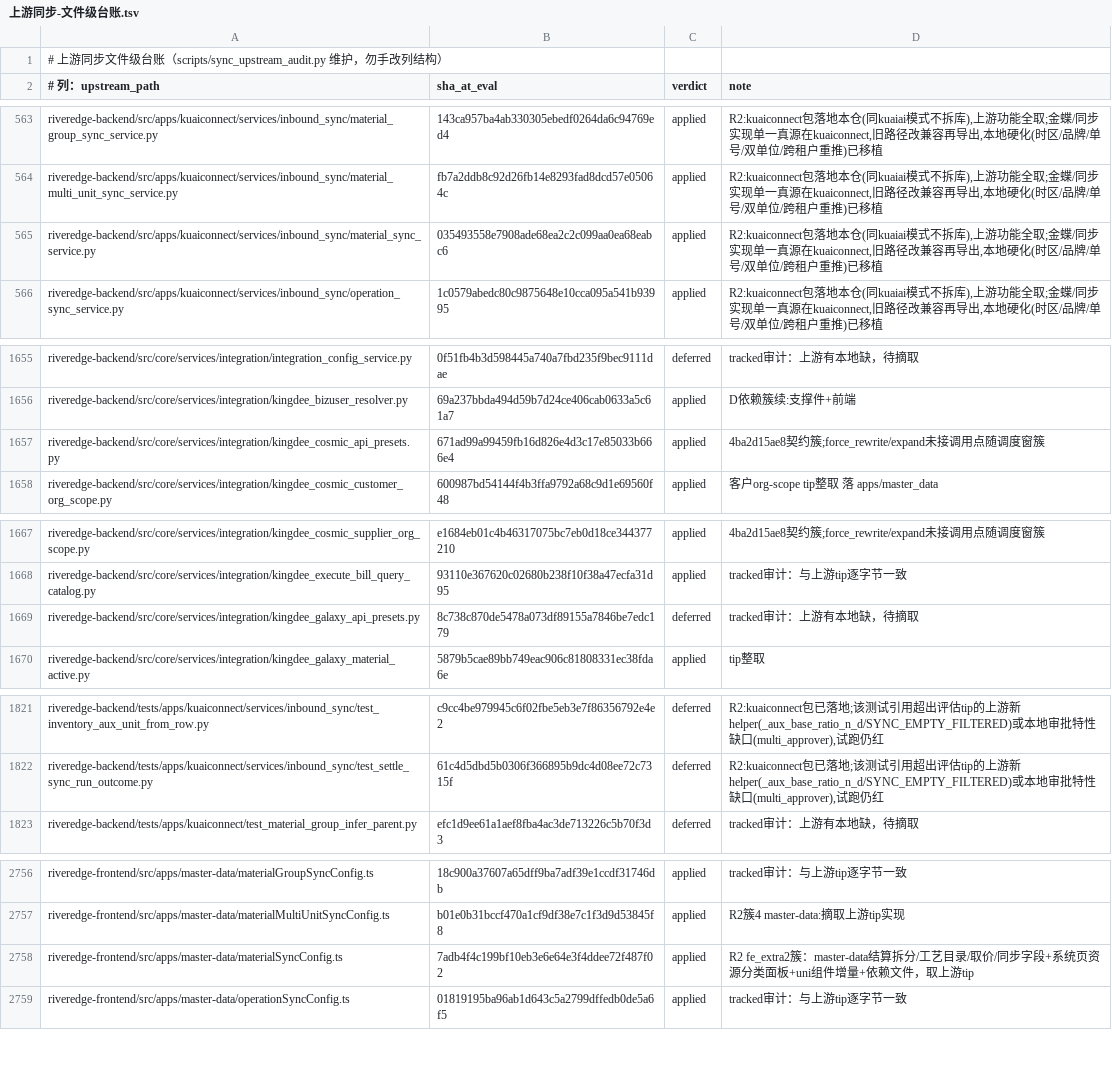
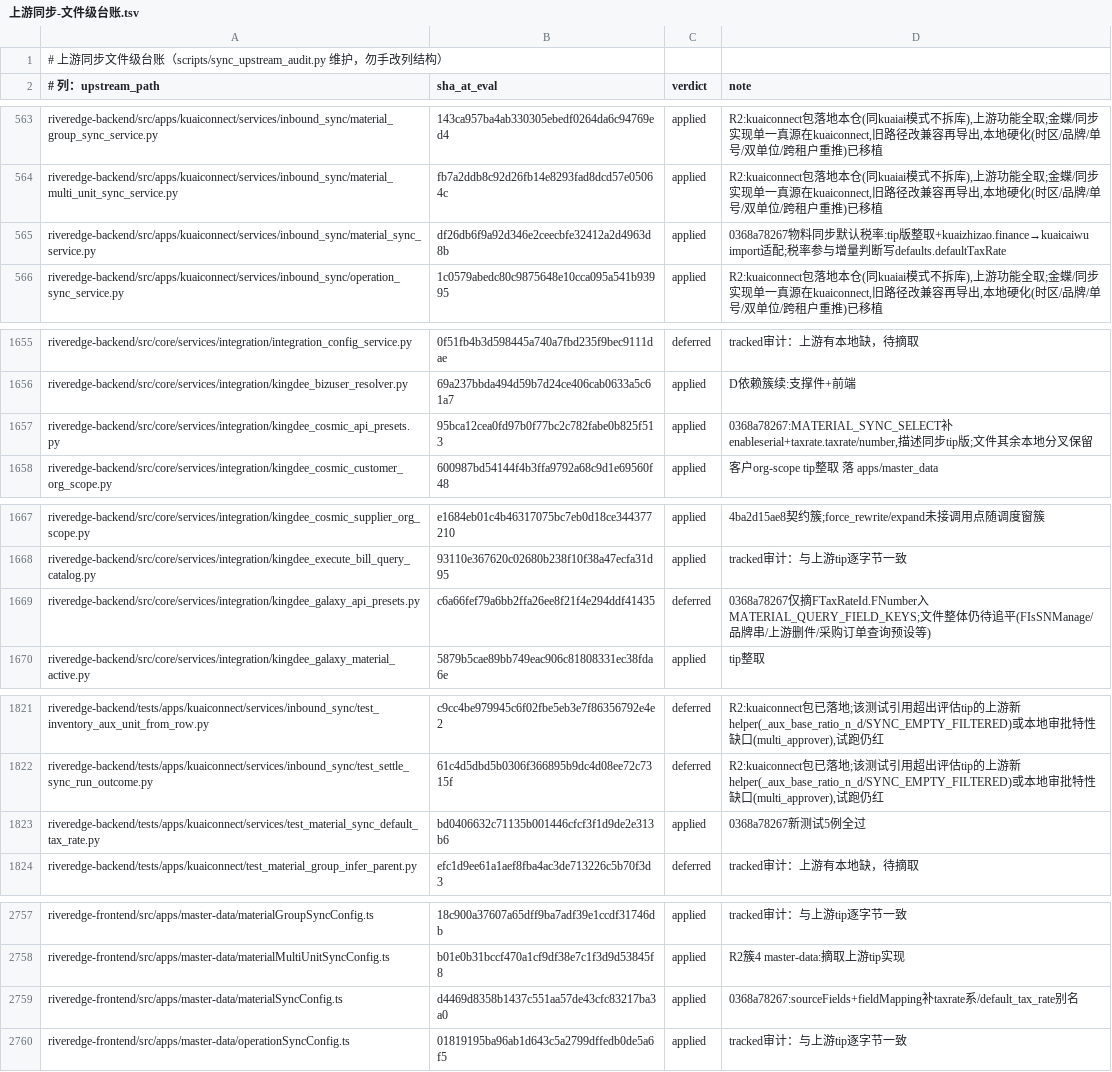
Before and after one commit to YZJ2016/kuaigeyun-mes, a TSV file: docs/上游同步-文件级台账.tsv, drawn as a sheet; only a part is shown, gaps mark what is left out; the diff covers the shown part only.

```diff
--- a/docs/上游同步-文件级台账.tsv
+++ b/docs/上游同步-文件级台账.tsv
@@ -564,3 +564,3 @@ riveredge-backend/src/apps/kuaiconnect/services/inbound_sync/material_group_sync
 riveredge-backend/src/apps/kuaiconnect/services/inbound_sync/material_multi_unit_sync_service.py	fb7a2ddb8c92d26fb14e8293fad8dcd57e05064c	applied	R2:kuaiconnect包落地本仓(同kuaiai模式不拆库),上游功能全取;金蝶/同步实现单一真源在kuaiconnect,旧路径改兼容再导出,本地硬化(时区/品牌/单号/双单位/跨租户重推)已移植
-riveredge-backend/src/apps/kuaiconnect/services/inbound_sync/material_sync_service.py	035493558e7908ade68ea2c2c099aa0ea68eabc6	applied	R2:kuaiconnect包落地本仓(同kuaiai模式不拆库),上游功能全取;金蝶/同步实现单一真源在kuaiconnect,旧路径改兼容再导出,本地硬化(时区/品牌/单号/双单位/跨租户重推)已移植
+riveredge-backend/src/apps/kuaiconnect/services/inbound_sync/material_sync_service.py	df26db6f9a92d346e2ceecbfe32412a2d4963d8b	applied	0368a78267物料同步默认税率:tip版整取+kuaizhizao.finance→kuaicaiwu import适配;税率参与增量判断写defaults.defaultTaxRate
 riveredge-backend/src/apps/kuaiconnect/services/inbound_sync/operation_sync_service.py	1c0579abedc80c9875648e10cca095a541b93995	applied	R2:kuaiconnect包落地本仓(同kuaiai模式不拆库),上游功能全取;金蝶/同步实现单一真源在kuaiconnect,旧路径改兼容再导出,本地硬化(时区/品牌/单号/双单位/跨租户重推)已移植
@@ -1656,3 +1656,3 @@ riveredge-backend/src/core/services/integration/integration_config_service.py	0f
 riveredge-backend/src/core/services/integration/kingdee_bizuser_resolver.py	69a237bbda494d59b7d24ce406cab0633a5c61a7	applied	D依赖簇续:支撑件+前端
-riveredge-backend/src/core/services/integration/kingdee_cosmic_api_presets.py	671ad99a99459fb16d826e4d3c17e85033b666e4	applied	4ba2d15ae8契约簇;force_rewrite/expand未接调用点随调度窗簇
+riveredge-backend/src/core/services/integration/kingdee_cosmic_api_presets.py	95bca12cea0fd97b0f77bc2c782fabe0b825f513	applied	0368a78267:MATERIAL_SYNC_SELECT补enableserial+taxrate.taxrate/number,描述同步tip版;文件其余本地分叉保留
 riveredge-backend/src/core/services/integration/kingdee_cosmic_customer_org_scope.py	600987bd54144f4b3ffa9792a68c9d1e69560f48	applied	客户org-scope tip整取 落 apps/master_data
@@ -1668,3 +1668,3 @@ riveredge-backend/src/core/services/integration/kingdee_cosmic_supplier_org_scop
 riveredge-backend/src/core/services/integration/kingdee_execute_bill_query_catalog.py	93110e367620c02680b238f10f38a47ecfa31d95	applied	tracked审计：与上游tip逐字节一致
-riveredge-backend/src/core/services/integration/kingdee_galaxy_api_presets.py	8c738c870de5478a073df89155a7846be7edc179	deferred	tracked审计：上游有本地缺，待摘取
+riveredge-backend/src/core/services/integration/kingdee_galaxy_api_presets.py	c6a66fef79a6bb2ffa26ee8f21f4e294ddf41435	deferred	0368a78267仅摘FTaxRateId.FNumber入MATERIAL_QUERY_FIELD_KEYS;文件整体仍待追平(FIsSNManage/品牌串/上游删件/采购订单查询预设等)
 riveredge-backend/src/core/services/integration/kingdee_galaxy_material_active.py	5879b5cae89bb749eac906c81808331ec38fda6e	applied	tip整取
@@ -1822,2 +1822,3 @@ riveredge-backend/tests/apps/kuaiconnect/services/inbound_sync/test_inventory_au
 riveredge-backend/tests/apps/kuaiconnect/services/inbound_sync/test_settle_sync_run_outcome.py	61c4d5dbd5b0306f366895b9dc4d08ee72c7315f	deferred	R2:kuaiconnect包已落地;该测试引用超出评估tip的上游新helper(_aux_base_ratio_n_d/SYNC_EMPTY_FILTERED)或本地审批特性缺口(multi_approver),试跑仍红
+riveredge-backend/tests/apps/kuaiconnect/services/test_material_sync_default_tax_rate.py	bd0406632c71135b001446cfcf3f1d9de2e313b6	applied	0368a78267新测试5例全过
 riveredge-backend/tests/apps/kuaiconnect/test_material_group_infer_parent.py	efc1d9ee61a1aef8fba4ac3de713226c5b70f3d3	deferred	tracked审计：上游有本地缺，待摘取
@@ -2757,3 +2758,3 @@ riveredge-frontend/src/apps/master-data/materialGroupSyncConfig.ts	18c900a37607a
 riveredge-frontend/src/apps/master-data/materialMultiUnitSyncConfig.ts	b01e0b31bccf470a1cf9df38e7c1f3d9d53845f8	applied	R2簇4 master-data:摘取上游tip实现
-riveredge-frontend/src/apps/master-data/materialSyncConfig.ts	7adb4f4c199bf10eb3e6e64e3f4ddee72f487f02	applied	R2 fe_extra2簇：master-data结算拆分/工艺目录/取价/同步字段+系统页资源分类面板+uni组件增量+依赖文件，取上游tip
+riveredge-frontend/src/apps/master-data/materialSyncConfig.ts	d4469d8358b1437c551aa57de43cfc83217ba3a0	applied	0368a78267:sourceFields+fieldMapping补taxrate系/default_tax_rate别名
 riveredge-frontend/src/apps/master-data/operationSyncConfig.ts	01819195ba96ab1d643c5a2799dffedb0de5a6f5	applied	tracked审计：与上游tip逐字节一致
```
Also changed, not shown: 8 edited cells elsewhere in this file, 10 other files.
